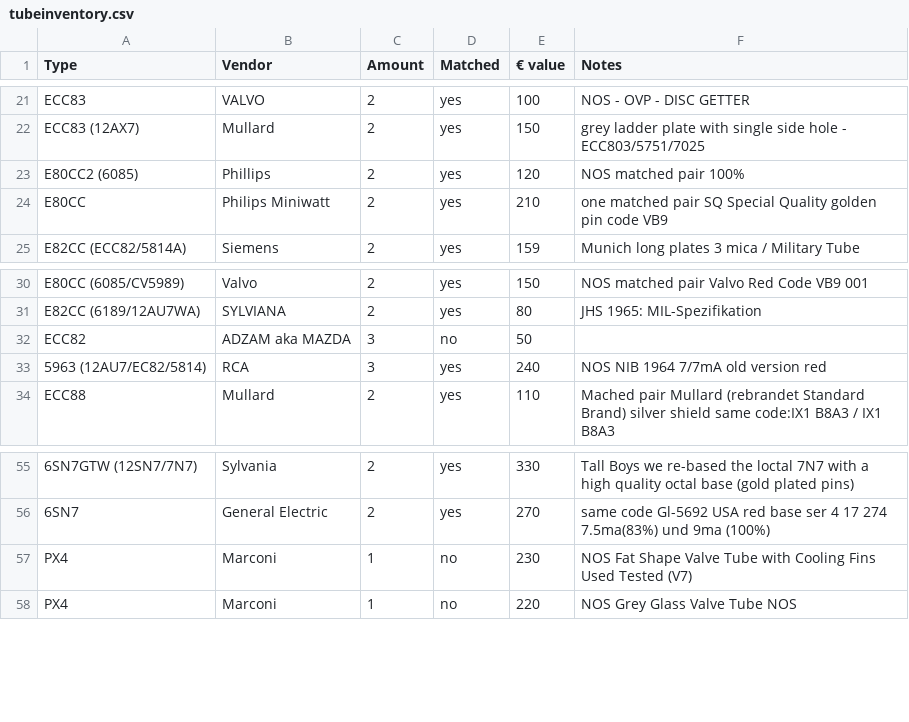
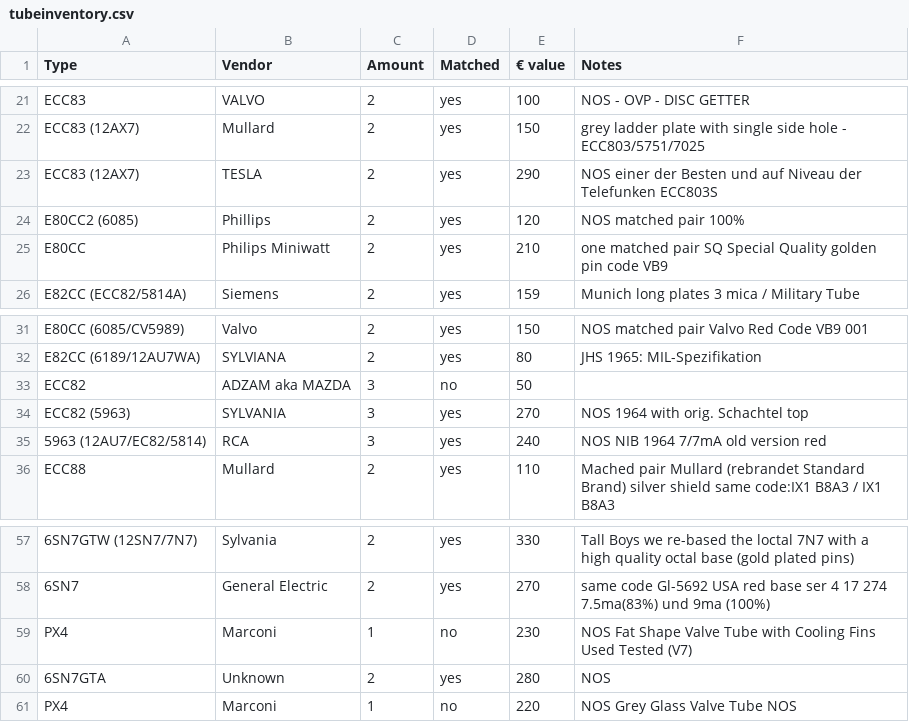
Before and after one commit to geraldfehringer/hificouching, a CSV file: _data/tubeinventory.csv, drawn as a sheet; only a part is shown, gaps mark what is left out; the diff names each change by its address in the sheet, - before the commit and + after, or states it on an @@ line.

Commit message:
tubes added

```diff
--- a/_data/tubeinventory.csv
+++ b/_data/tubeinventory.csv
+row 23: ECC83 (12AX7) | TESLA | 2 | yes | 290 | NOS einer der Besten und auf Niveau der Telefunken ECC803S
+row 34: ECC82 (5963) | SYLVANIA | 3 | yes | 270 | NOS 1964 with orig. Schachtel top
+row 60: 6SN7GTA | Unknown | 2 | yes | 280 | NOS
```
